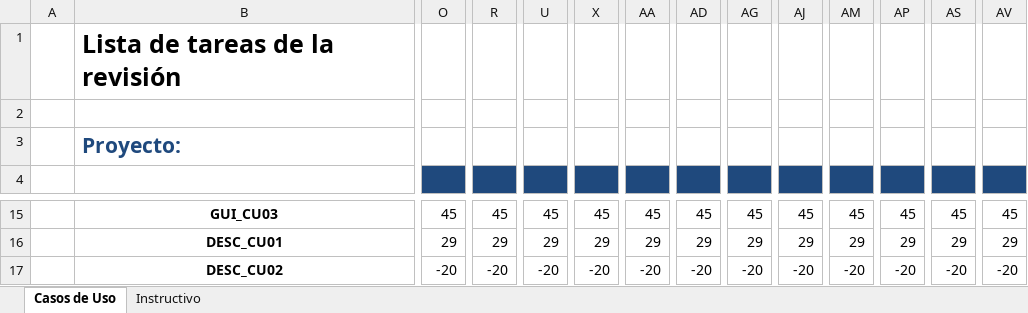
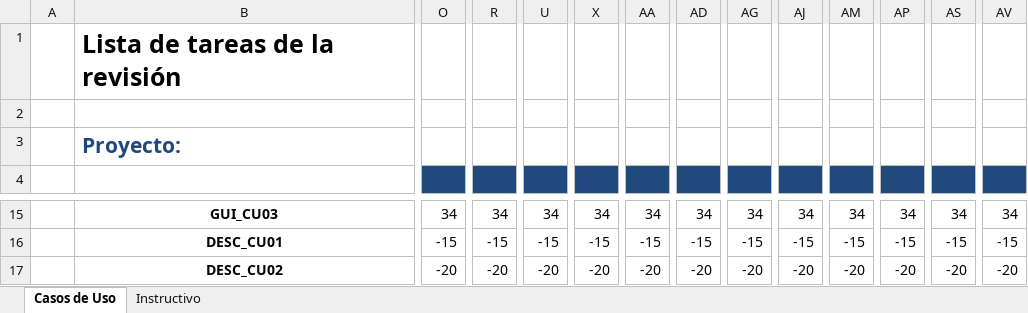
Before and after one commit to ang0823/fixTechnology, an Excel workbook: documentacion/ListaTareas.xlsx, sheet Casos de Uso, drawn as a sheet; only a part is shown, gaps mark what is left out; values as stored, in another font and other column widths than the file's, no borders; the diff covers the shown part only; the diff names each change by its address in the sheet, - before the commit and + after, or states it on an @@ line.

```diff
--- a/documentacion/ListaTareas.xlsx (sheet Casos de Uso)
+++ b/documentacion/ListaTareas.xlsx (sheet Casos de Uso)
-O15: 45
+O15: 34
-R15: 45
+R15: 34
-U15: 45
+U15: 34
-X15: 45
+X15: 34
-AA15: 45
+AA15: 34
-AD15: 45
+AD15: 34
-AG15: 45
+AG15: 34
-AJ15: 45
+AJ15: 34
-AM15: 45
+AM15: 34
-AP15: 45
+AP15: 34
-AS15: 45
+AS15: 34
-AV15: 45
+AV15: 34
-O16: 29
+O16: -15
-R16: 29
+R16: -15
-U16: 29
+U16: -15
-X16: 29
+X16: -15
-AA16: 29
+AA16: -15
-AD16: 29
+AD16: -15
-AG16: 29
+AG16: -15
-AJ16: 29
+AJ16: -15
-AM16: 29
+AM16: -15
-AP16: 29
+AP16: -15
-AS16: 29
+AS16: -15
-AV16: 29
+AV16: -15
```
Also changed, not shown: 57 edited cells and cell formats elsewhere in this sheet.
